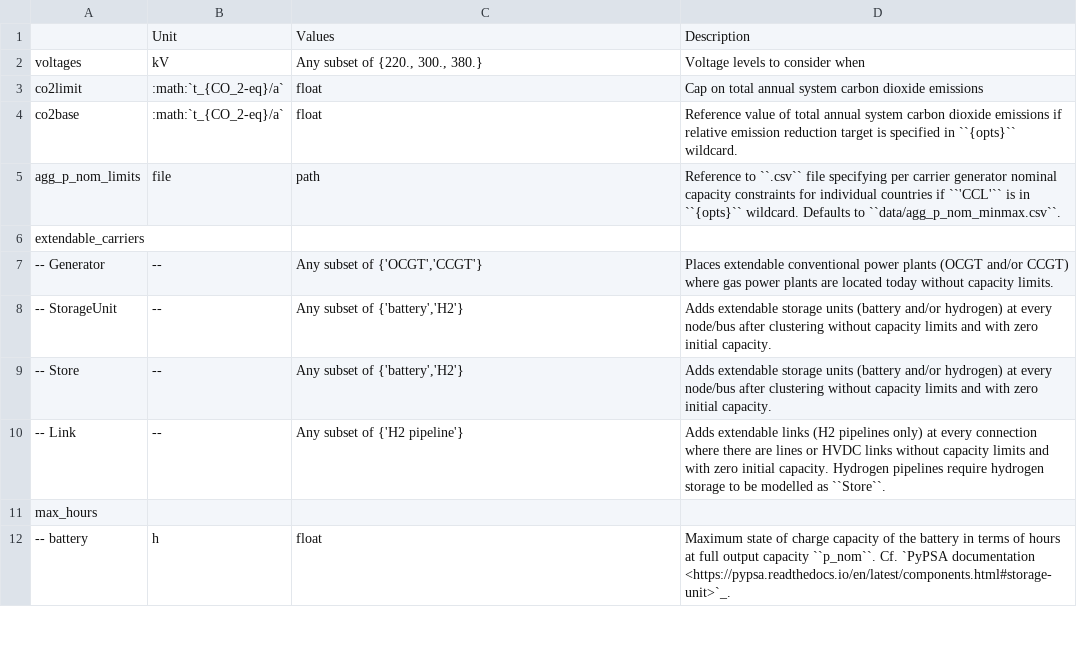
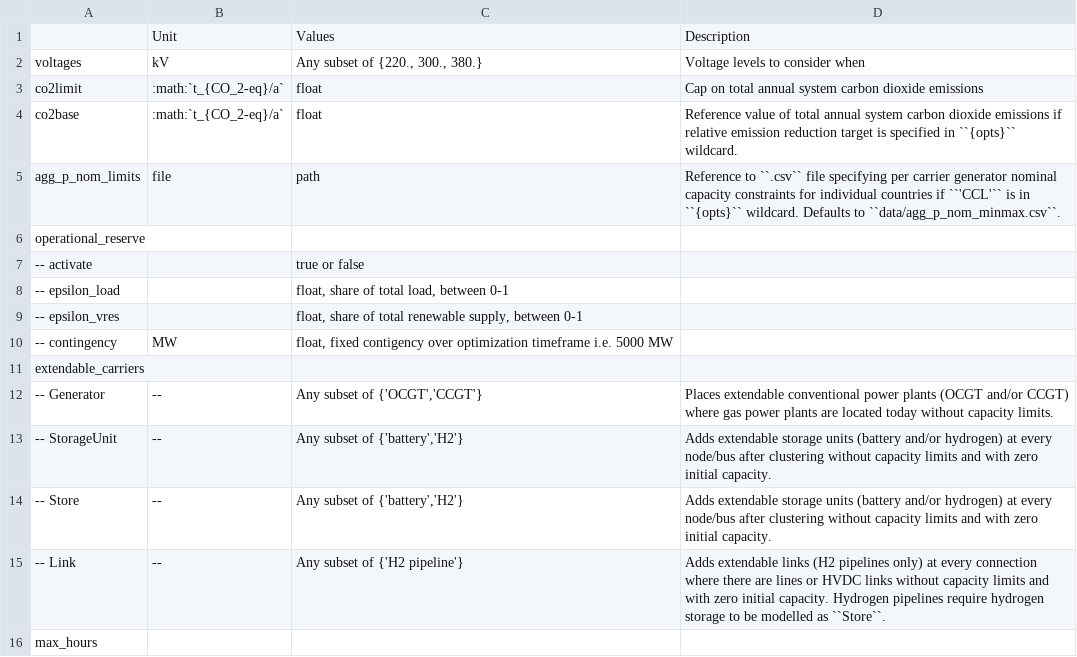
Before and after one commit to pypsa-meets-africa/pypsa-africa-archived, a CSV file: doc/configtables/electricity.csv, drawn as a sheet; only a part is shown; the shorter side is filled out with more unchanged rows; the diff names each change by its address in the sheet, - before the commit and + after, or states it on an @@ line.

Commit message:
add config table

```diff
--- a/doc/configtables/electricity.csv
+++ b/doc/configtables/electricity.csv
+row 6: operational_reserve
+row 7: -- activate |  | true or false
+row 8: -- epsilon_load |  | float, share of total load, between 0-1
+row 9: -- epsilon_vres |  | float, share of total renewable supply, between 0-1
+row 10: -- contingency | MW | float, fixed contigency over optimization timeframe i.e. 5000 MW
```
